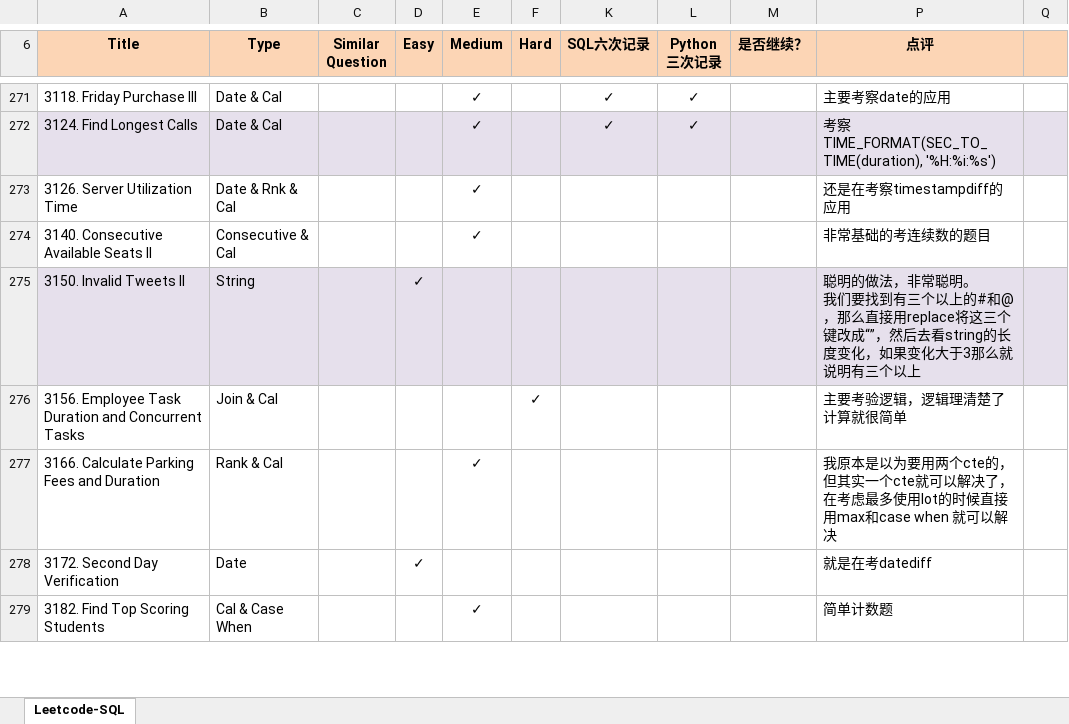
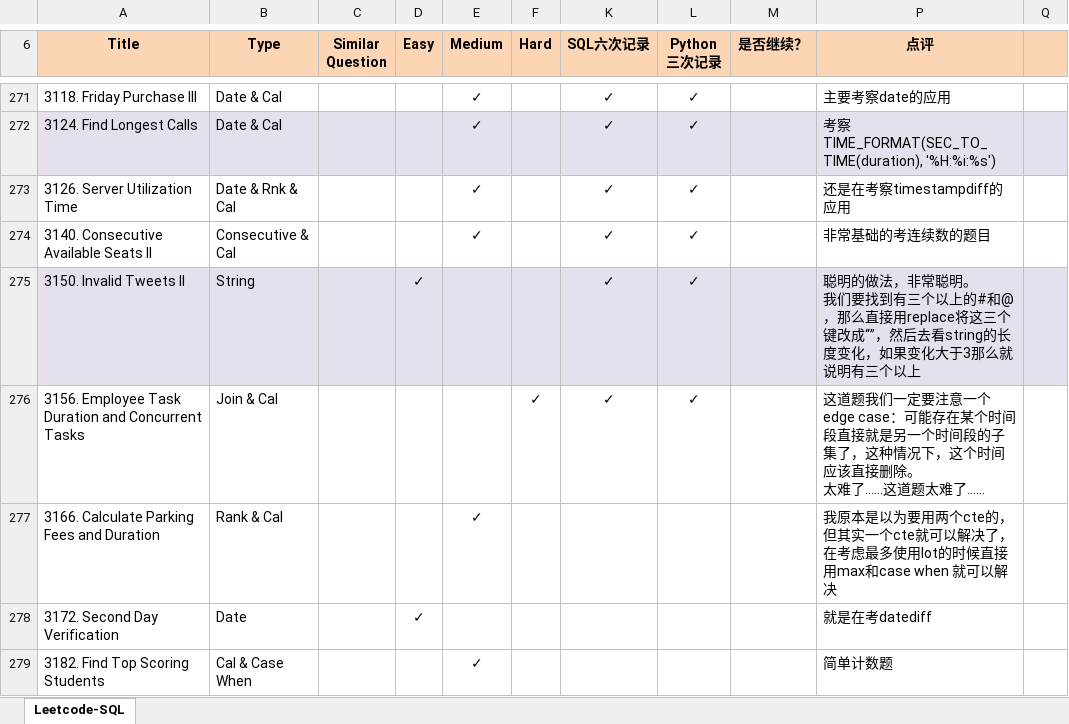
Before and after one commit to Jeanzw/LeetCode_Practice, an Excel workbook: SQL/leetcode - sql.xlsx, sheet Leetcode-SQL, drawn as a sheet; only a part is shown, gaps mark what is left out; values as stored, in another font and other column widths than the file's, no borders; ↵ is a line break in a cell; the diff names each change by its address in the sheet, - before the commit and + after, or states it on an @@ line.

```diff
--- a/SQL/leetcode - sql.xlsx (sheet Leetcode-SQL)
+++ b/SQL/leetcode - sql.xlsx (sheet Leetcode-SQL)
-K273:K276 (SQL六次记录): (empty)
+K273:K276 (SQL六次记录): ✓
-L273:L276 (Python 三次记录): (empty)
+L273:L276 (Python 三次记录): ✓
-P276 (点评): 主要考验逻辑，逻辑理清楚了计算就很简单
+P276 (点评): 这道题我们一定要注意一个edge case：可能存在某个时间段直接就是另一个时间段的子集了，这种情况下，这个时间应该直接删除。 ↵ 太难了……这道题太难了……
```
Also changed, not shown: 5 other files.
